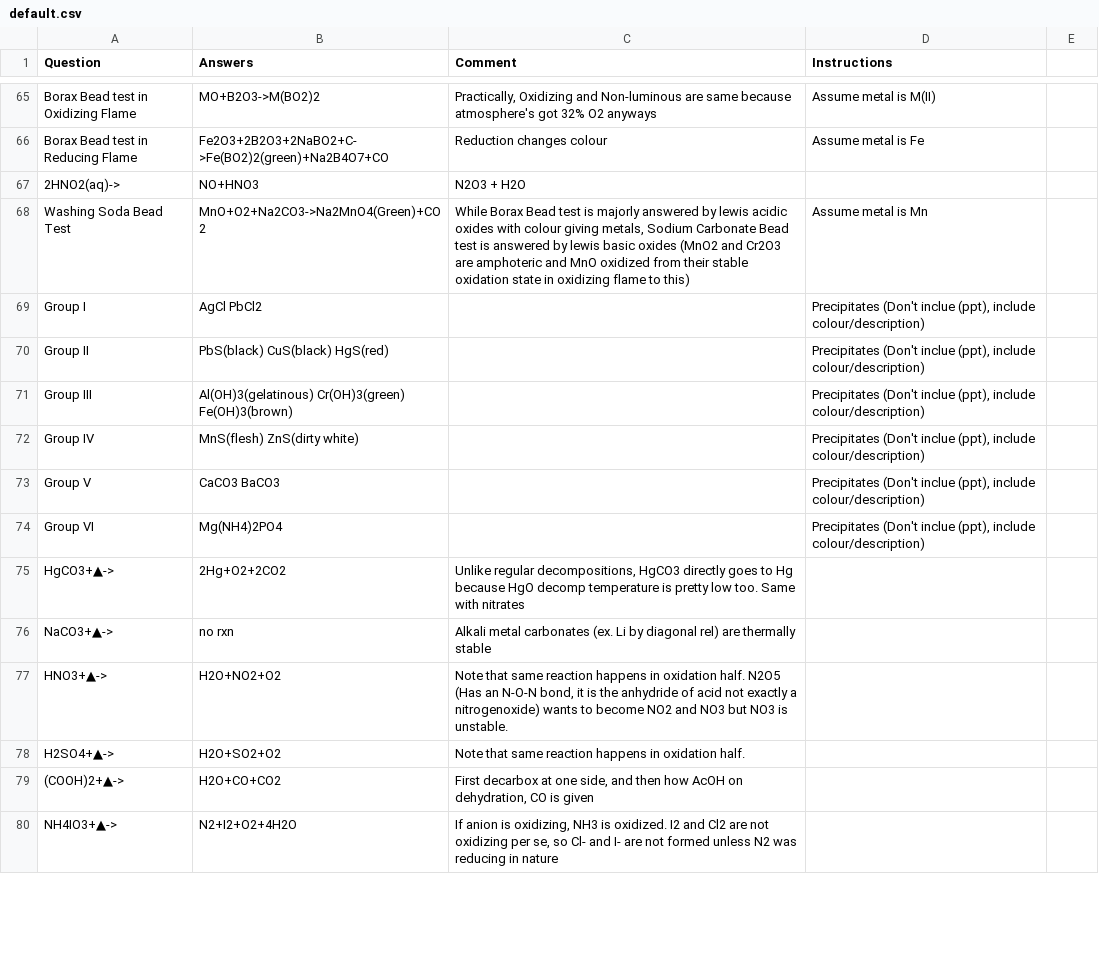
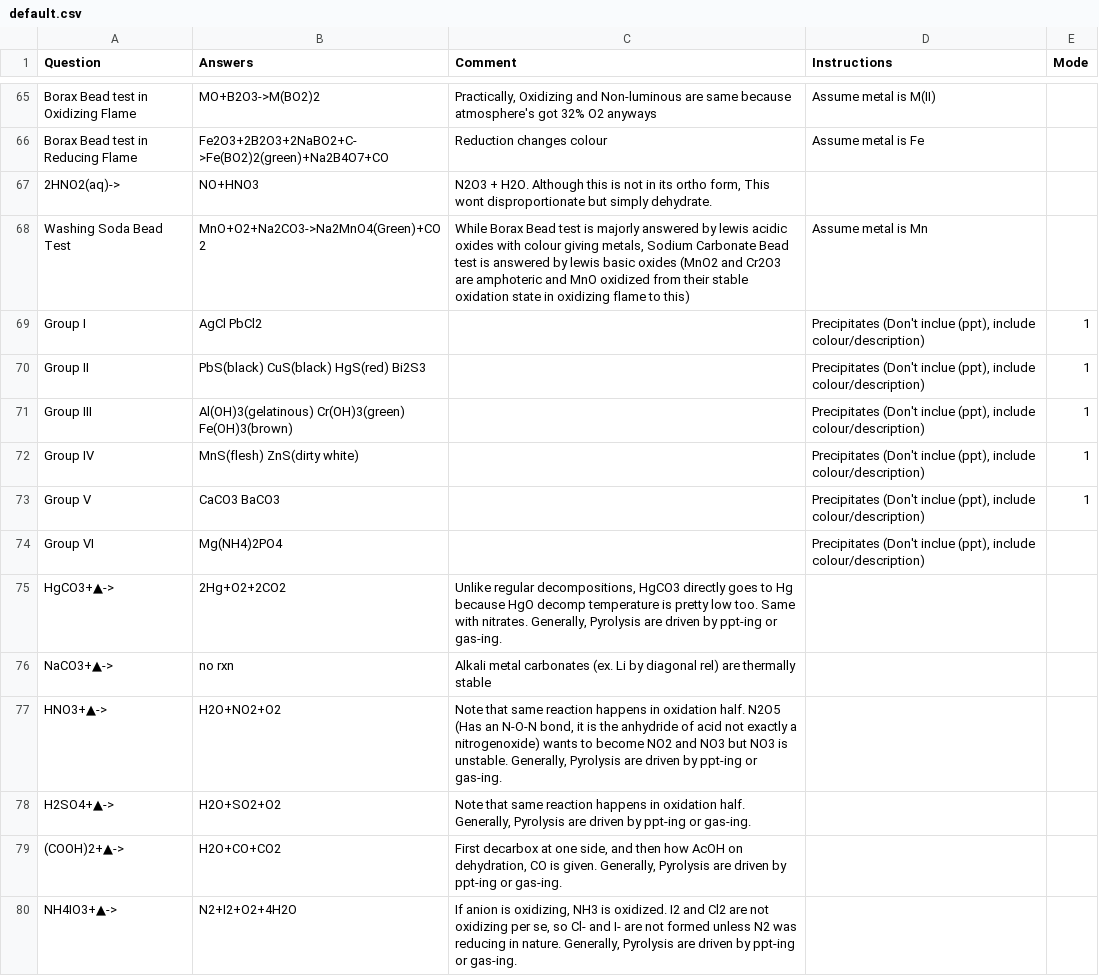
Before and after one commit to RishiNandha/Kossel, a CSV file: default.csv, drawn as a sheet; only a part is shown, gaps mark what is left out; the diff covers the shown part only.

```diff
--- a/default.csv
+++ b/default.csv
@@ -1 +1 @@
-Question,Answers,Comment,Instructions
+Question,Answers,Comment,Instructions,Mode
@@ -67 +67 @@ Borax Bead test in Reducing Flame,Fe2O3+2B2O3+2NaBO2+C->Fe(BO2)2(green)+Na2B4O7+
-2HNO2(aq)->,NO+HNO3,N2O3 + H2O,
+2HNO2(aq)->,NO+HNO3,"N2O3 + H2O. Although this is not in its ortho form, This wont disproportionate but simply dehydrate.",,
@@ -69,5 +69,5 @@ Washing Soda Bead Test,MnO+O2+Na2CO3->Na2MnO4(Green)+CO2,"While Borax Bead test
-Group I,AgCl PbCl2,,"Precipitates (Don't inclue (ppt), include colour/description)"
-Group II,PbS(black) CuS(black) HgS(red),,"Precipitates (Don't inclue (ppt), include colour/description)"
-Group III,Al(OH)3(gelatinous) Cr(OH)3(green) Fe(OH)3(brown),,"Precipitates (Don't inclue (ppt), include colour/description)"
-Group IV,MnS(flesh) ZnS(dirty white),,"Precipitates (Don't inclue (ppt), include colour/description)"
-Group V,CaCO3 BaCO3,,"Precipitates (Don't inclue (ppt), include colour/description)"
+Group I,AgCl PbCl2,,"Precipitates (Don't inclue (ppt), include colour/description)",1
+Group II,PbS(black) CuS(black) HgS(red) Bi2S3,,"Precipitates (Don't inclue (ppt), include colour/description)",1
+Group III,Al(OH)3(gelatinous) Cr(OH)3(green) Fe(OH)3(brown),,"Precipitates (Don't inclue (ppt), include colour/description)",1
+Group IV,MnS(flesh) ZnS(dirty white),,"Precipitates (Don't inclue (ppt), include colour/description)",1
+Group V,CaCO3 BaCO3,,"Precipitates (Don't inclue (ppt), include colour/description)",1
@@ -75 +75 @@ Group VI,Mg(NH4)2PO4,,"Precipitates (Don't inclue (ppt), include colour/descript
-HgCO3+▲->,2Hg+O2+2CO2,"Unlike regular decompositions, HgCO3 directly goes to Hg because HgO decomp temperature is pretty low too. Same with nitrates",
+HgCO3+▲->,2Hg+O2+2CO2,"Unlike regular decompositions, HgCO3 directly goes to Hg because HgO decomp temperature is pretty low too. Same with nitrates. Generally, Pyrolysis are driven by ppt-ing or gas-ing.",,
@@ -77,4 +77,4 @@ NaCO3+▲->,no rxn,Alkali metal carbonates (ex. Li by diagonal rel) are thermall
-HNO3+▲->,H2O+NO2+O2,"Note that same reaction happens in oxidation half. N2O5 (Has an N-O-N bond, it is the anhydride of acid not exactly a nitrogenoxide) wants to become NO2 and NO3 but NO3 is unstable.",
-H2SO4+▲->,H2O+SO2+O2,Note that same reaction happens in oxidation half.,
-(COOH)2+▲->,H2O+CO+CO2,"First decarbox at one side, and then how AcOH on dehydration, CO is given",
-NH4IO3+▲->,N2+I2+O2+4H2O,"If anion is oxidizing, NH3 is oxidized. I2 and Cl2 are not oxidizing per se, so Cl- and I- are not formed unless N2 was reducing in nature",
+HNO3+▲->,H2O+NO2+O2,"Note that same reaction happens in oxidation half. N2O5 (Has an N-O-N bond, it is the anhydride of acid not exactly a nitrogenoxide) wants to become NO2 and NO3 but NO3 is unstable. Generally, Pyrolysis are driven by ppt-ing or gas-ing.",,
+H2SO4+▲->,H2O+SO2+O2,"Note that same reaction happens in oxidation half. Generally, Pyrolysis are driven by ppt-ing or gas-ing.",,
+(COOH)2+▲->,H2O+CO+CO2,"First decarbox at one side, and then how AcOH on dehydration, CO is given. Generally, Pyrolysis are driven by ppt-ing or gas-ing.",,
+NH4IO3+▲->,N2+I2+O2+4H2O,"If anion is oxidizing, NH3 is oxidized. I2 and Cl2 are not oxidizing per se, so Cl- and I- are not formed unless N2 was reducing in nature. Generally, Pyrolysis are driven by ppt-ing or gas-ing.",,
```
Also changed, not shown: 18 added rows, 1 removed row and 7 edited cells elsewhere in this file, 1 other file.
